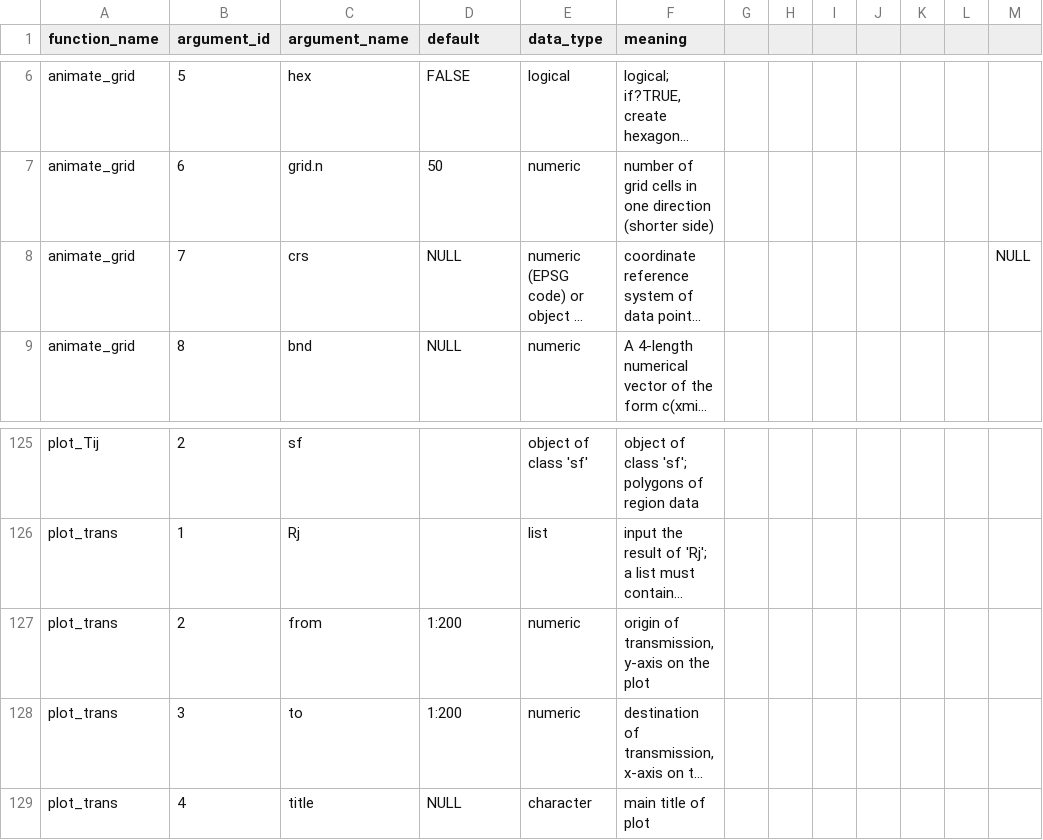
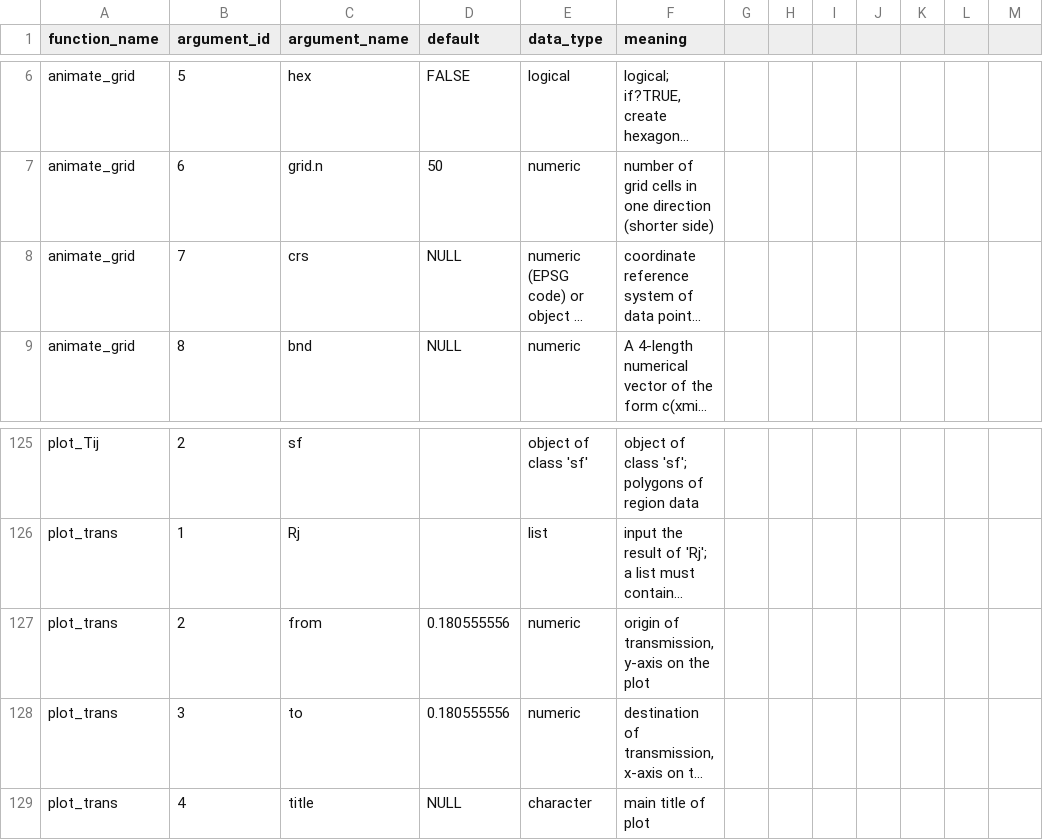
Before and after one commit to wenlab501/EpiTrans, a CSV file: content/functions_arg.csv, drawn as a sheet; only a part is shown, gaps mark what is left out; long unchanged cells end in …; the diff names each change by its address in the sheet, - before the commit and + after, or states it on an @@ line.

```diff
--- a/content/functions_arg.csv
+++ b/content/functions_arg.csv
-M8: NULL
+M8: (empty)
-D127:D128 (default): 1:200
+D127:D128 (default): 0.180555556
```
Also changed, not shown: content/functions.csv.
